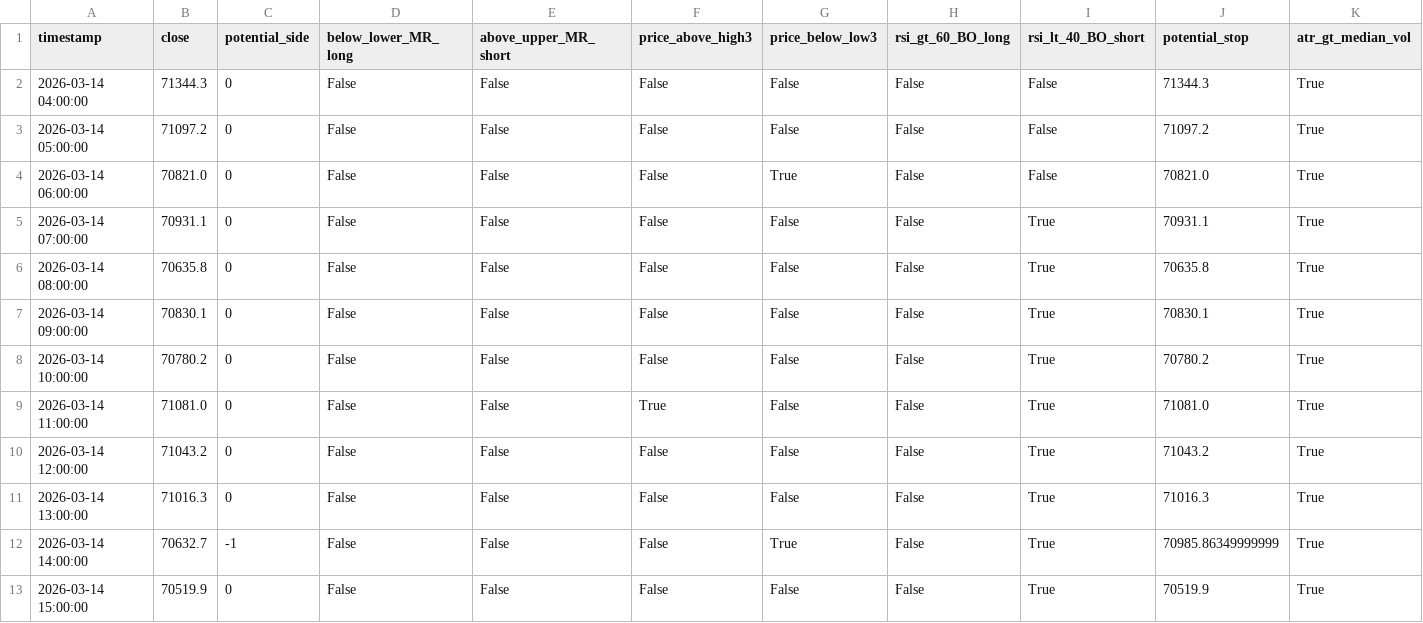
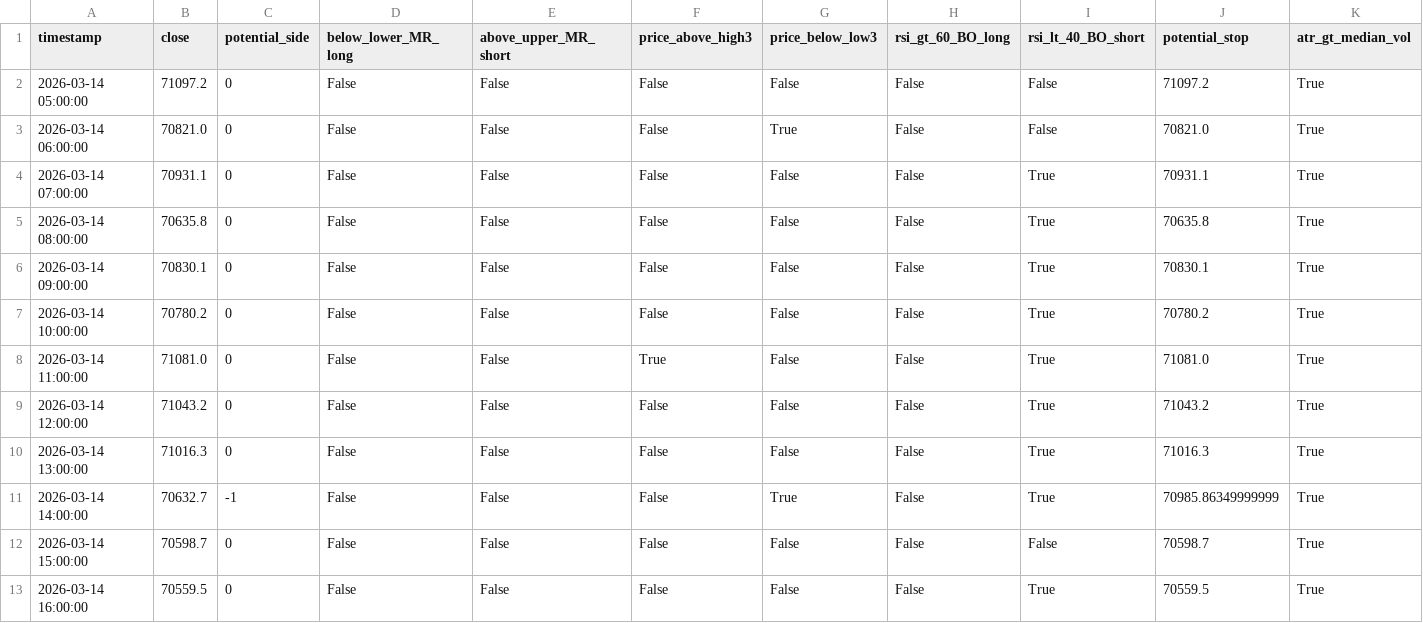
Before and after one commit to cdavocazh/btc-db-v3, a CSV file: backtest_results/conditions.csv, drawn as a sheet.

```diff
--- a/backtest_results/conditions.csv
+++ b/backtest_results/conditions.csv
@@ -1,3 +1,2 @@
 timestamp,close,potential_side,below_lower_MR_long,above_upper_MR_short,price_above_high3,price_below_low3,rsi_gt_60_BO_long,rsi_lt_40_BO_short,potential_stop,atr_gt_median_vol
-2026-03-14 04:00:00,71344.3,0,False,False,False,False,False,False,71344.3,True
 2026-03-14 05:00:00,71097.2,0,False,False,False,False,False,False,71097.2,True
@@ -12,2 +11,3 @@ timestamp,close,potential_side,below_lower_MR_long,above_upper_MR_short,price_ab
 2026-03-14 14:00:00,70632.7,-1,False,False,False,True,False,True,70985.86349999999,True
-2026-03-14 15:00:00,70519.9,0,False,False,False,False,False,True,70519.9,True
+2026-03-14 15:00:00,70598.7,0,False,False,False,False,False,False,70598.7,True
+2026-03-14 16:00:00,70559.5,0,False,False,False,False,False,True,70559.5,True
```
Also changed, not shown: backtest_results/indicators.csv, 3 other files.
